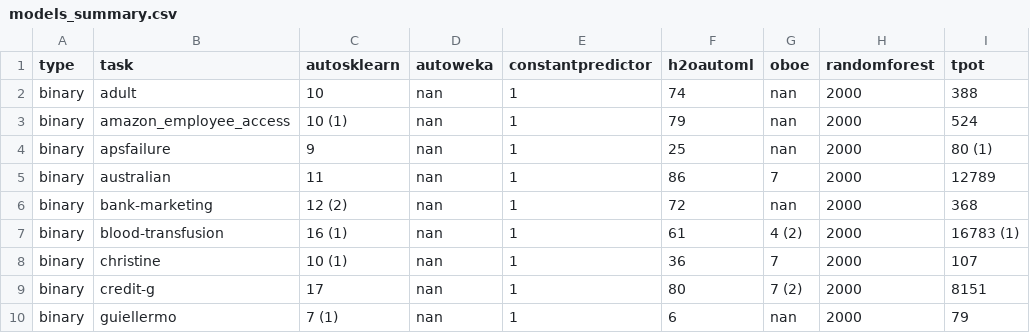
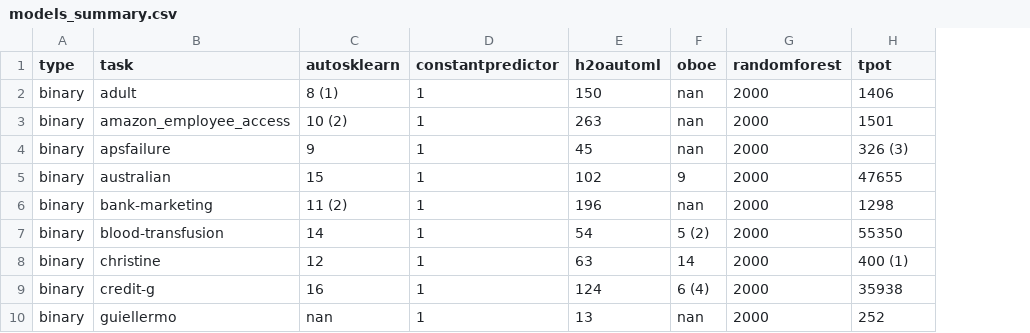
Before and after one commit to openml/automlbenchmark, a CSV file: reports/tables/models_summary.csv, drawn as a sheet; only a part is shown; removed rows and columns are numbered as before the commit, all else as after; the diff covers the shown part only; the diff names each change by its address in the sheet, - before the commit and + after, or states it on an @@ line.

```diff
--- a/reports/tables/models_summary.csv
+++ b/reports/tables/models_summary.csv
-column D (autoweka), rows 2-10: all nan
-C2 (autosklearn): 10
+C2 (autosklearn): 8 (1)
-E2 (h2oautoml): 74
+E2 (h2oautoml): 150
-H2 (tpot): 388
+H2 (tpot): 1406
-C3 (autosklearn): 10 (1)
+C3 (autosklearn): 10 (2)
-E3 (h2oautoml): 79
+E3 (h2oautoml): 263
-H3 (tpot): 524
+H3 (tpot): 1501
-E4 (h2oautoml): 25
+E4 (h2oautoml): 45
-H4 (tpot): 80 (1)
+H4 (tpot): 326 (3)
-C5 (autosklearn): 11
+C5 (autosklearn): 15
-E5 (h2oautoml): 86
+E5 (h2oautoml): 102
-F5 (oboe): 7
+F5 (oboe): 9
-H5 (tpot): 12789
+H5 (tpot): 47655
-C6 (autosklearn): 12 (2)
+C6 (autosklearn): 11 (2)
-E6 (h2oautoml): 72
+E6 (h2oautoml): 196
-H6 (tpot): 368
+H6 (tpot): 1298
-C7 (autosklearn): 16 (1)
+C7 (autosklearn): 14
-E7 (h2oautoml): 61
+E7 (h2oautoml): 54
-F7 (oboe): 4 (2)
+F7 (oboe): 5 (2)
-H7 (tpot): 16783 (1)
+H7 (tpot): 55350
-C8 (autosklearn): 10 (1)
+C8 (autosklearn): 12
-E8 (h2oautoml): 36
+E8 (h2oautoml): 63
-F8 (oboe): 7
+F8 (oboe): 14
-H8 (tpot): 107
+H8 (tpot): 400 (1)
-C9 (autosklearn): 17
+C9 (autosklearn): 16
-E9 (h2oautoml): 80
+E9 (h2oautoml): 124
-F9 (oboe): 7 (2)
+F9 (oboe): 6 (4)
-H9 (tpot): 8151
+H9 (tpot): 35938
-C10 (autosklearn): 7 (1)
+C10 (autosklearn): nan
-E10 (h2oautoml): 6
+E10 (h2oautoml): 13
-H10 (tpot): 79
+H10 (tpot): 252
```
Also changed, not shown: 85 edited cells elsewhere in this file, reports/tables/folds_leaderboard.csv, reports/tables/tasks_leaderboard.csv, 18 other files.
